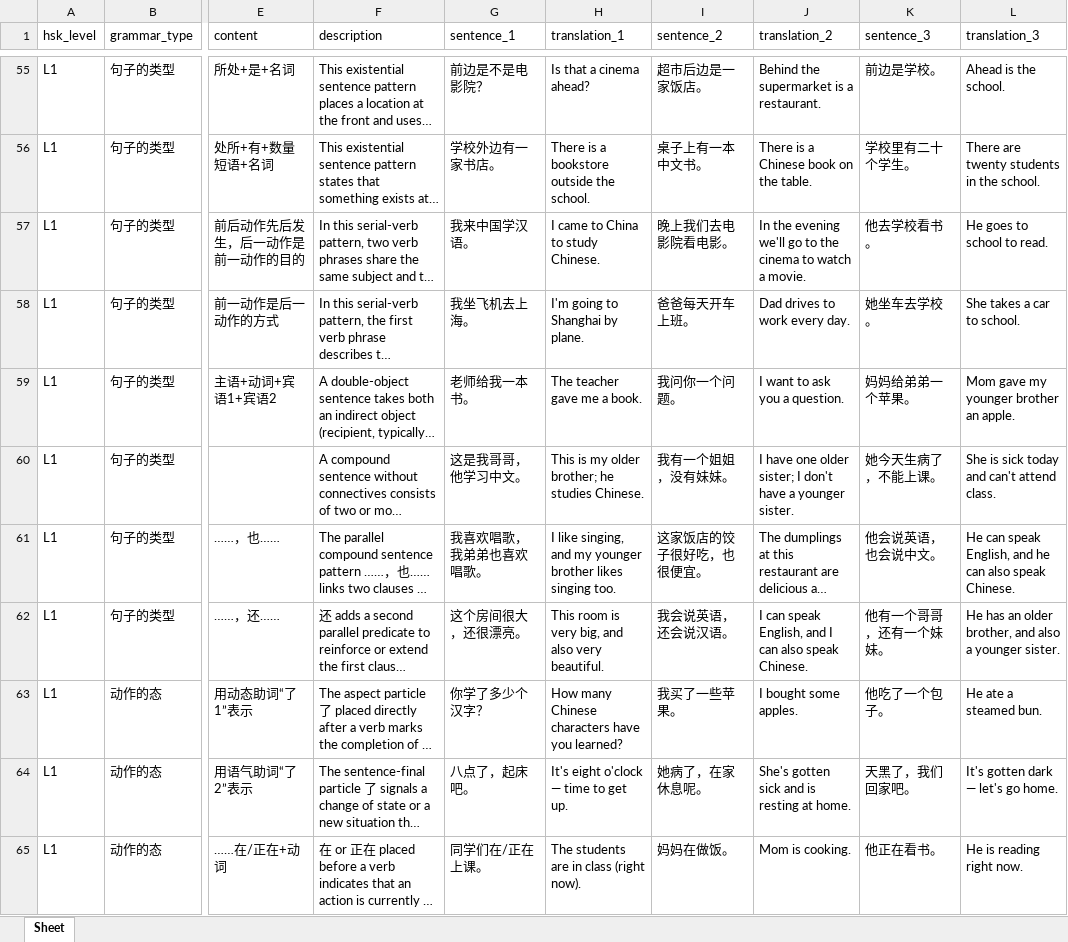
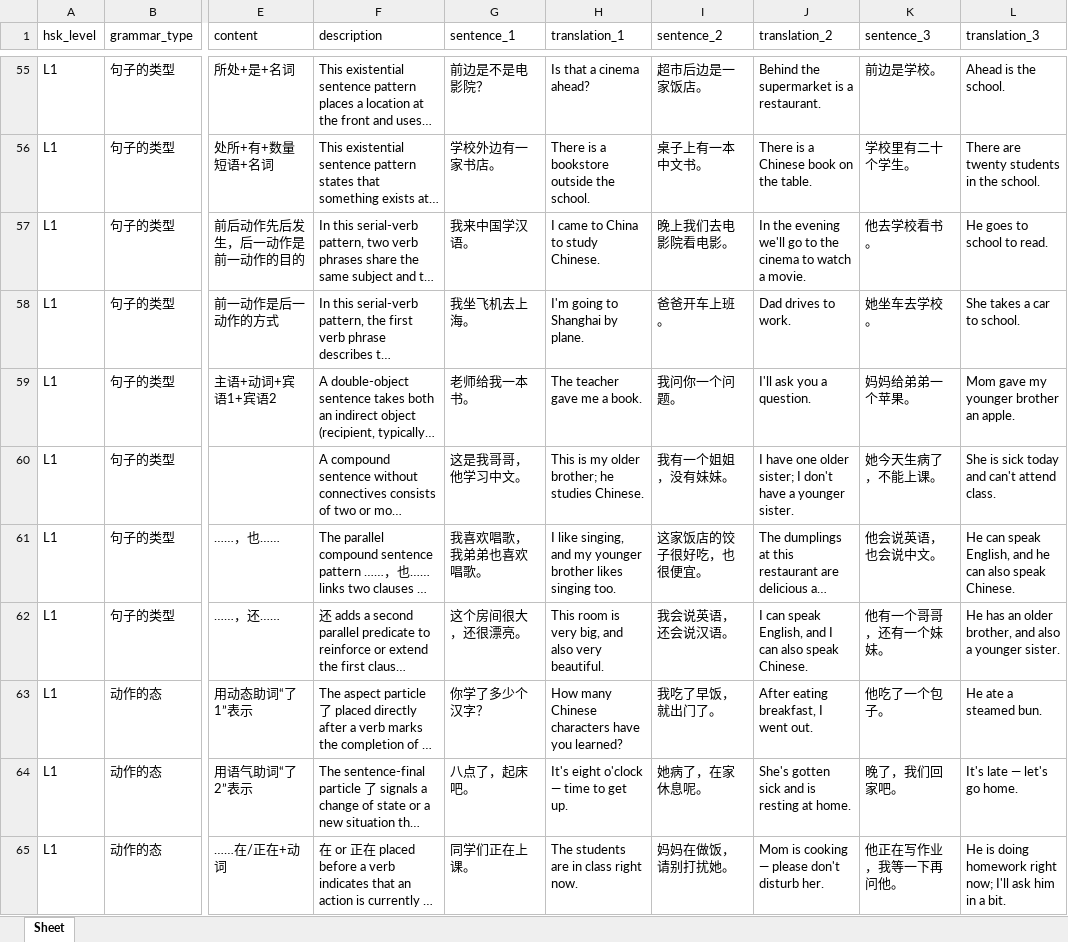
Before and after one commit to chelsea6502/mandarin-flashcards, an Excel workbook: data/grammar.xlsx, sheet Sheet, drawn as a sheet; only a part is shown, gaps mark what is left out; long unchanged cells end in …; values as stored, in another font and other column widths than the file's, no borders; the diff covers the shown part only; the diff names each change by its address in the sheet, - before the commit and + after, or states it on an @@ line.

```diff
--- a/data/grammar.xlsx (sheet Sheet)
+++ b/data/grammar.xlsx (sheet Sheet)
-I58 (sentence_2): 爸爸每天开车上班。
+I58 (sentence_2): 爸爸开车上班。
-J58 (translation_2): Dad drives to work every day.
+J58 (translation_2): Dad drives to work.
-J59 (translation_2): I want to ask you a question.
+J59 (translation_2): I'll ask you a question.
-I63 (sentence_2): 我买了一些苹果。
+I63 (sentence_2): 我吃了早饭，就出门了。
-J63 (translation_2): I bought some apples.
+J63 (translation_2): After eating breakfast, I went out.
-K64 (sentence_3): 天黑了，我们回家吧。
+K64 (sentence_3): 晚了，我们回家吧。
-L64 (translation_3): It's gotten dark — let's go home.
+L64 (translation_3): It's late — let's go home.
-G65 (sentence_1): 同学们在/正在上课。
+G65 (sentence_1): 同学们正在上课。
-H65 (translation_1): The students are in class (right now).
+H65 (translation_1): The students are in class right now.
-I65 (sentence_2): 妈妈在做饭。
+I65 (sentence_2): 妈妈在做饭，请别打扰她。
-J65 (translation_2): Mom is cooking.
+J65 (translation_2): Mom is cooking — please don't disturb her.
-K65 (sentence_3): 他正在看书。
+K65 (sentence_3): 他正在写作业，我等一下再问他。
-L65 (translation_3): He is reading right now.
+L65 (translation_3): He is doing homework right now; I'll ask him in a bit.
```
Also changed, not shown: 771 edited cells elsewhere in this sheet.
